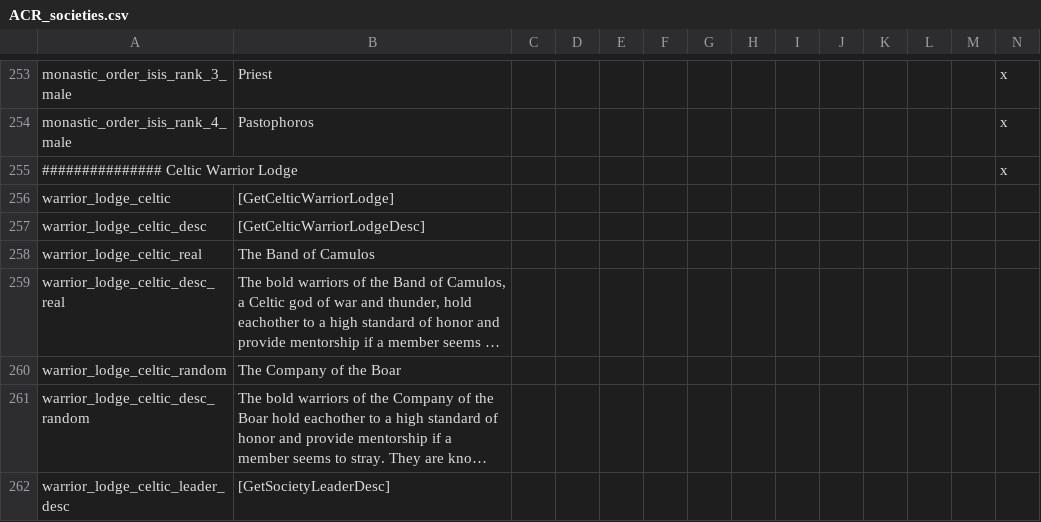
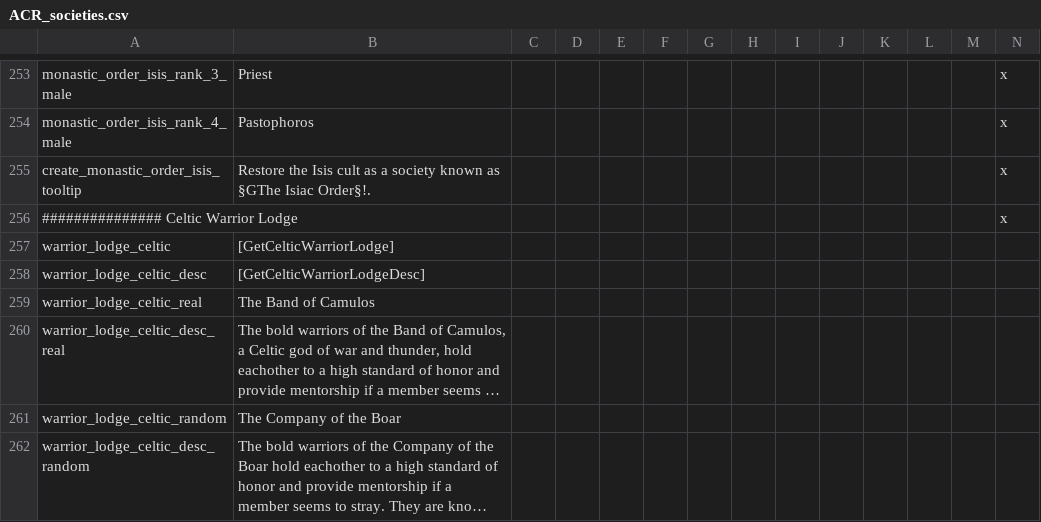
Before and after one commit to klorpa/ancientreligions, a CSV file: AncientReligions/localisation/ACR_societies.csv, drawn as a sheet; only a part is shown, gaps mark what is left out; the shorter side is filled out with more unchanged rows; long unchanged cells end in …; rows hold the shown columns only; the diff names each change by its address in the sheet, - before the commit and + after, or states it on an @@ line.

Commit message:
fix several issues with the isiac order

```diff
--- a/AncientReligions/localisation/ACR_societies.csv
+++ b/AncientReligions/localisation/ACR_societies.csv
+row 255: create_monastic_order_isis_tooltip | Restore the Isis cult as a society known as §GThe Isiac Order§!. |  |  |  |  |  |  |  |  |  |  |  | x
```
Also changed, not shown: 9 other files.
